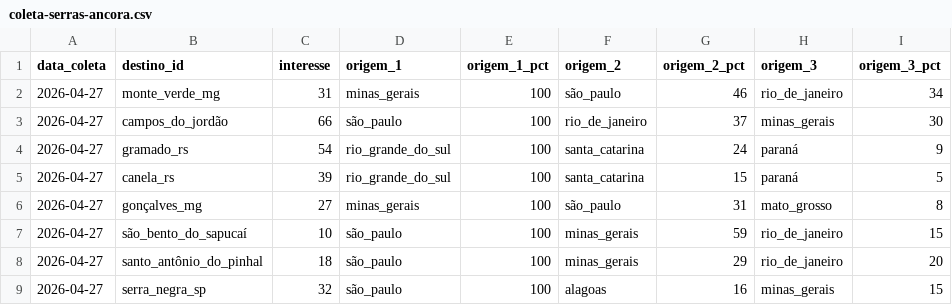
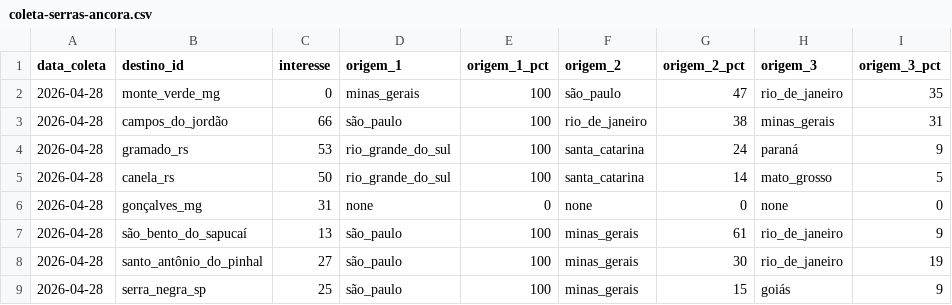
Before and after one commit to LIEZIOABR/pulse-amazonia, a CSV file: coleta-serras-ancora.csv, drawn as a sheet; only a part is shown; the diff covers the shown part only.

```diff
--- a/coleta-serras-ancora.csv
+++ b/coleta-serras-ancora.csv
@@ -1,9 +1,9 @@
 data_coleta,destino_id,interesse,origem_1,origem_1_pct,origem_2,origem_2_pct,origem_3,origem_3_pct
-2026-04-27,monte_verde_mg,31,minas_gerais,100,são_paulo,46,rio_de_janeiro,34
-2026-04-27,campos_do_jordão,66,são_paulo,100,rio_de_janeiro,37,minas_gerais,30
-2026-04-27,gramado_rs,54,rio_grande_do_sul,100,santa_catarina,24,paraná,9
-2026-04-27,canela_rs,39,rio_grande_do_sul,100,santa_catarina,15,paraná,5
-2026-04-27,gonçalves_mg,27,minas_gerais,100,são_paulo,31,mato_grosso,8
-2026-04-27,são_bento_do_sapucaí,10,são_paulo,100,minas_gerais,59,rio_de_janeiro,15
-2026-04-27,santo_antônio_do_pinhal,18,são_paulo,100,minas_gerais,29,rio_de_janeiro,20
-2026-04-27,serra_negra_sp,32,são_paulo,100,alagoas,16,minas_gerais,15
+2026-04-28,monte_verde_mg,0,minas_gerais,100,são_paulo,47,rio_de_janeiro,35
+2026-04-28,campos_do_jordão,66,são_paulo,100,rio_de_janeiro,38,minas_gerais,31
+2026-04-28,gramado_rs,53,rio_grande_do_sul,100,santa_catarina,24,paraná,9
+2026-04-28,canela_rs,50,rio_grande_do_sul,100,santa_catarina,14,mato_grosso,5
+2026-04-28,gonçalves_mg,31,none,0,none,0,none,0
+2026-04-28,são_bento_do_sapucaí,13,são_paulo,100,minas_gerais,61,rio_de_janeiro,9
+2026-04-28,santo_antônio_do_pinhal,27,são_paulo,100,minas_gerais,30,rio_de_janeiro,19
+2026-04-28,serra_negra_sp,25,são_paulo,100,minas_gerais,15,goiás,9
```
Also changed, not shown: 26 edited cells elsewhere in this file, coleta-serras-concorrentes.csv.
